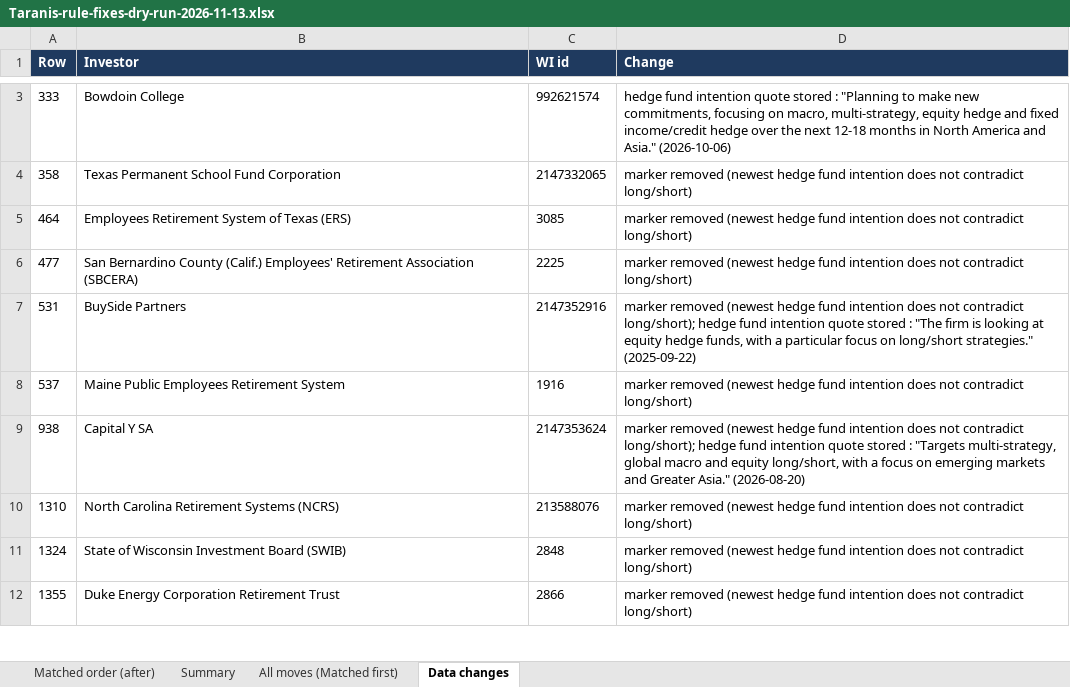
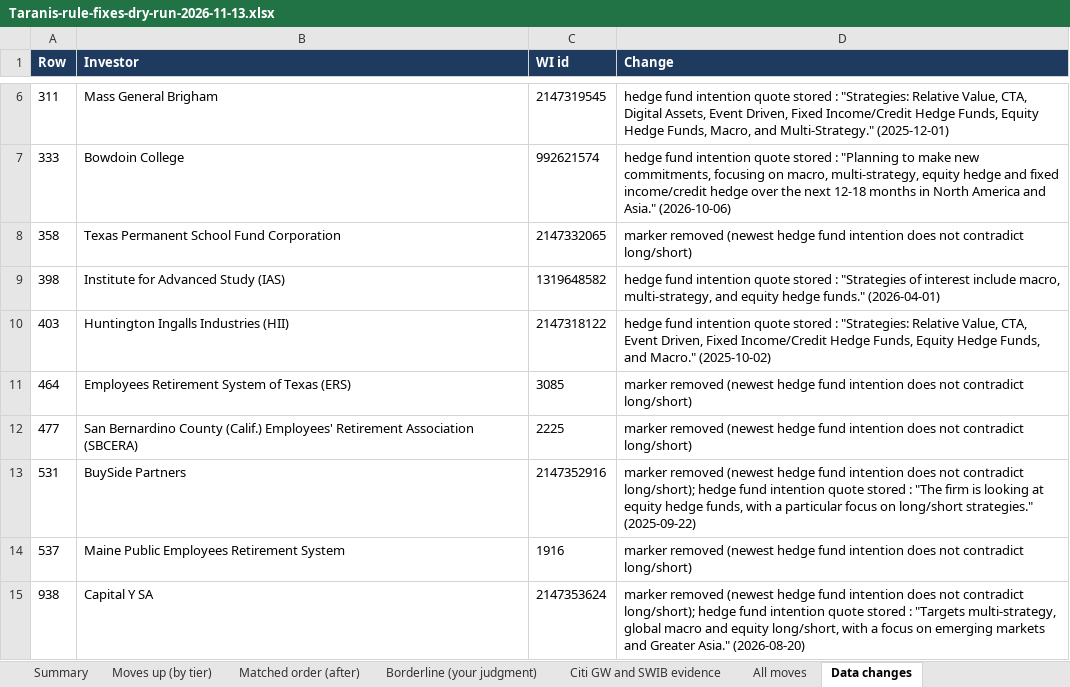
Before and after one commit to nadaoabdullah2000-jpg/taranis-console, an Excel workbook: Taranis-rule-fixes-dry-run-2026-11-13.xlsx, sheet Data changes, drawn as a sheet; only a part is shown, gaps mark what is left out; the shorter side is filled out with more unchanged rows; values as stored, in another font and other column widths than the file's, no borders; the diff covers the shown part only; the diff names each change by its address in the sheet, - before the commit and + after, or states it on an @@ line.

```diff
--- a/Taranis-rule-fixes-dry-run-2026-11-13.xlsx (sheet Data changes)
+++ b/Taranis-rule-fixes-dry-run-2026-11-13.xlsx (sheet Data changes)
-sheet tab: All moves (Matched first)
+sheet tab: Moves up (by tier)
+sheet tab: Borderline (your judgment)
+sheet tab: Citi GW and SWIB evidence
+sheet tab: All moves
@@ sheet tab order changed: Summary | Moves up (by tier) | Matched order (after) | Borderline (your judgment) | Citi GW and SWIB evidence | All moves | Data changes @@
+row 6: 311 | Mass General Brigham | 2147319545 | hedge fund intention quote stored : "Strategies: Relative Value, CTA, Digital Assets, Event Driven, Fixed Income/Credit Hedge Funds, Equity Hedge Funds, Macro, and Multi-Strategy." (2025-12-01)
+row 9: 398 | Institute for Advanced Study (IAS) | 1319648582 | hedge fund intention quote stored : "Strategies of interest include macro, multi-strategy, and equity hedge funds." (2026-04-01)
+row 10: 403 | Huntington Ingalls Industries (HII) | 2147318122 | hedge fund intention quote stored : "Strategies: Relative Value, CTA, Event Driven, Fixed Income/Credit Hedge Funds, Equity Hedge Funds, and Macro." (2025-10-02)
```
Also changed, not shown: 11 added rows and 1 edited cell elsewhere in this sheet, sheet Summary, sheet Matched order (after).
